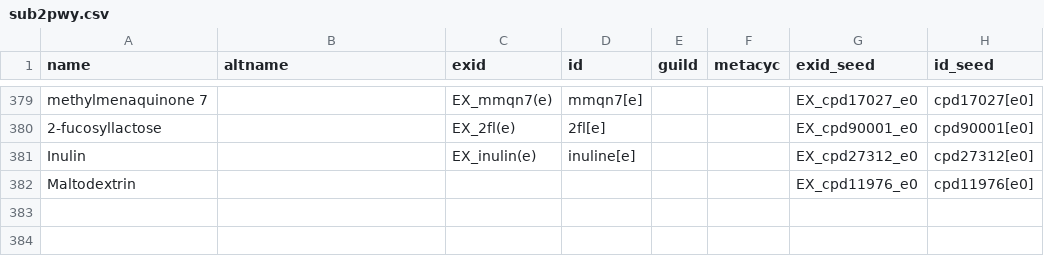
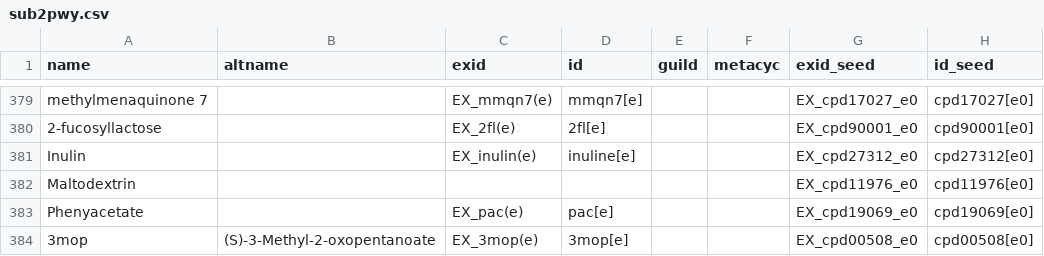
Before and after one commit to jotech/gapseq, a CSV file: dat/sub2pwy.csv, drawn as a sheet; only a part is shown, gaps mark what is left out.

```diff
--- a/dat/sub2pwy.csv
+++ b/dat/sub2pwy.csv
@@ -382 +382,3 @@ Inulin		EX_inulin(e)	inuline[e]			EX_cpd27312_e0	cpd27312[e0]
 Maltodextrin						EX_cpd11976_e0	cpd11976[e0]
+Phenyacetate		EX_pac(e)	pac[e]			EX_cpd19069_e0	cpd19069[e0]
+3mop	(S)-3-Methyl-2-oxopentanoate	EX_3mop(e)	3mop[e]			EX_cpd00508_e0	cpd00508[e0]
```
Also changed, not shown: dat/SEED2VMH_translation_edited.csv.
